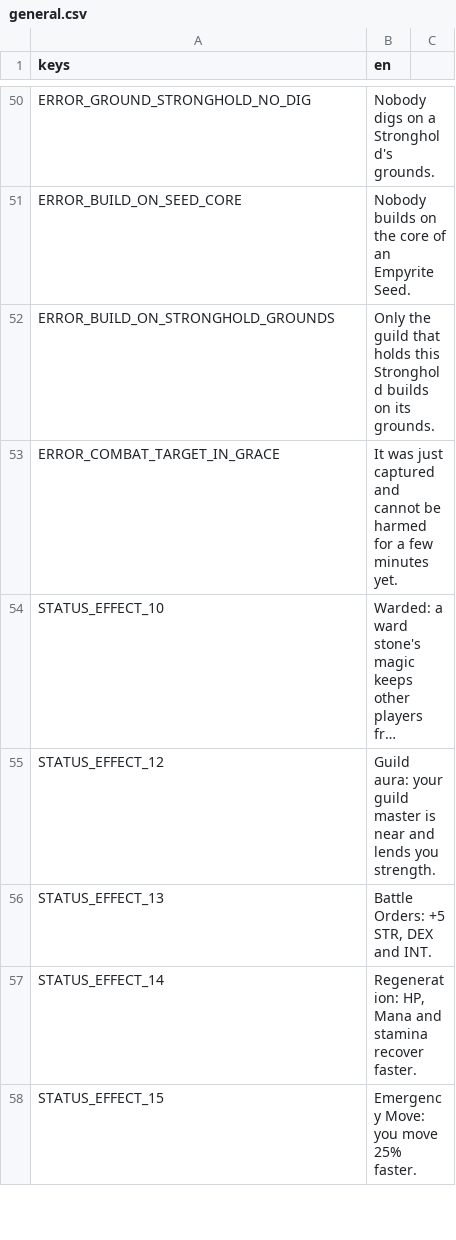
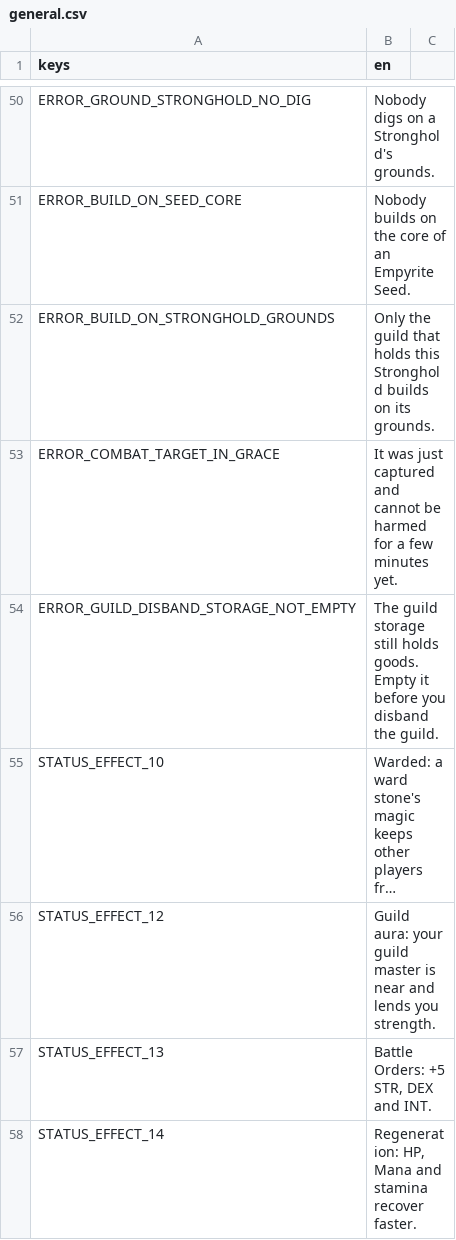
Before and after one commit to tfelix/bestia-behemoth, a CSV file: bestia-client/src/Localization/general.csv, drawn as a sheet; only a part is shown, gaps mark what is left out; the shorter side is filled out with more unchanged rows; long unchanged cells end in …; the diff names each change by its address in the sheet, - before the commit and + after, or states it on an @@ line.

```diff
--- a/bestia-client/src/Localization/general.csv
+++ b/bestia-client/src/Localization/general.csv
+row 54: ERROR_GUILD_DISBAND_STORAGE_NOT_EMPTY | The guild storage still holds goods. Empty it before you disband the guild.
```
Also changed, not shown: 6 other files.
